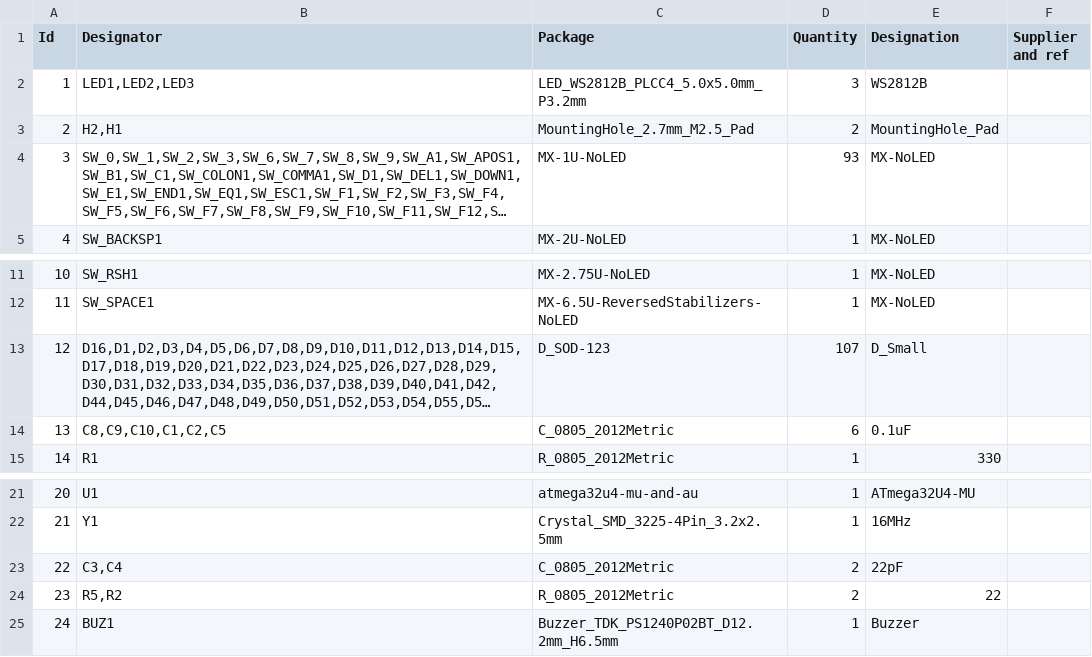
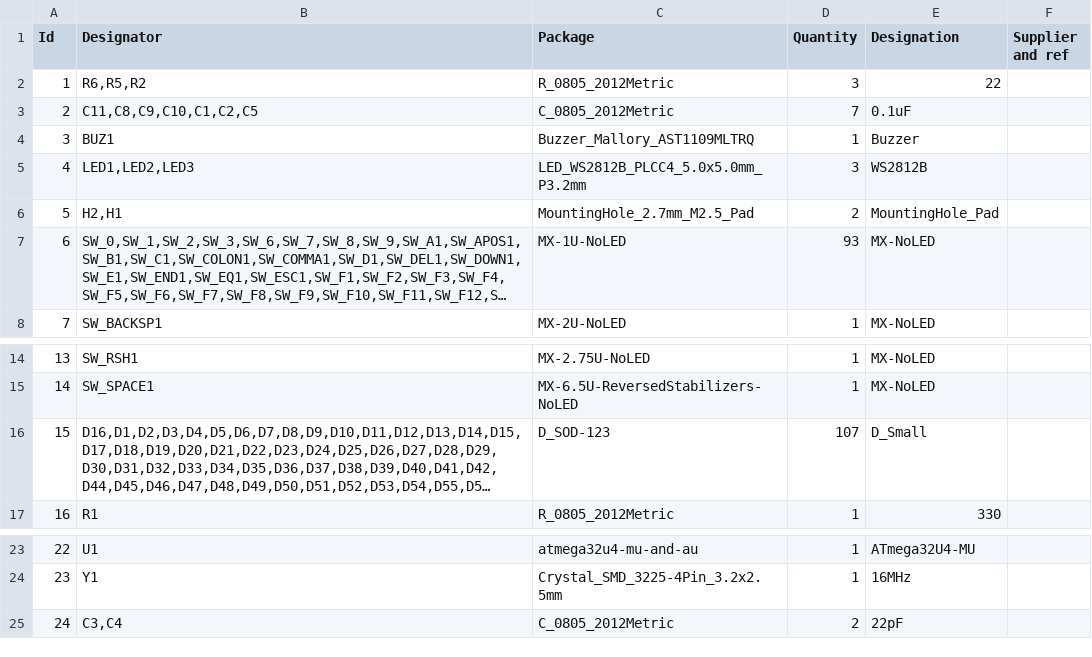
Before and after one commit to djvs/aek, a CSV file: outputs/gerber/aek.csv, drawn as a sheet; only a part is shown, gaps mark what is left out; long unchanged cells end in …; removed rows and columns are numbered as before the commit, all else as after; the diff names each change by its address in the sheet, - before the commit and + after, or states it on an @@ line.

```diff
--- a/outputs/gerber/aek.csv
+++ b/outputs/gerber/aek.csv
+row 2: 1 | R6,R5,R2 | R_0805_2012Metric | 3 | 22
+row 3: 2 | C11,C8,C9,C10,C1,C2,C5 | C_0805_2012Metric | 7 | 0.1uF
+row 4: 3 | BUZ1 | Buzzer_Mallory_AST1109MLTRQ | 1 | Buzzer
@@ column A (Id) renumbered between rows 5 and 25 @@
-row 14: 13 | C8,C9,C10,C1,C2,C5 | C_0805_2012Metric | 6 | 0.1uF
-row 24: 23 | R5,R2 | R_0805_2012Metric | 2 | 22
-row 25: 24 | BUZ1 | Buzzer_TDK_PS1240P02BT_D12.2mm_H6.5mm | 1 | Buzzer
```
Also changed, not shown: outputs/gerber/aek-bottom-pos.csv, outputs/gerber/jlcpcb-bom.csv, 20 other files.
